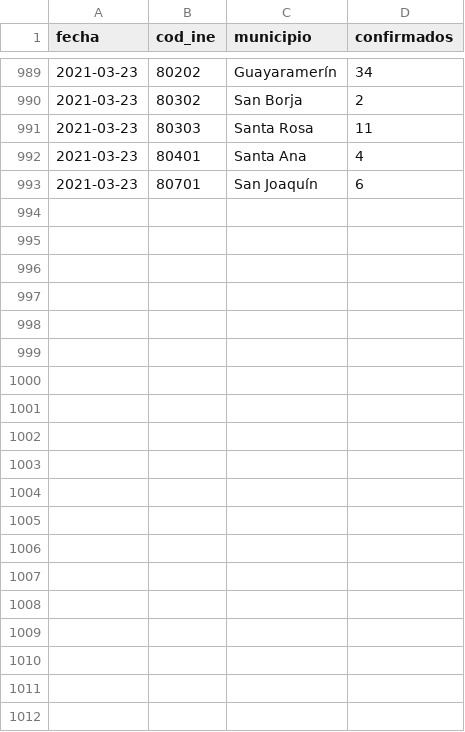
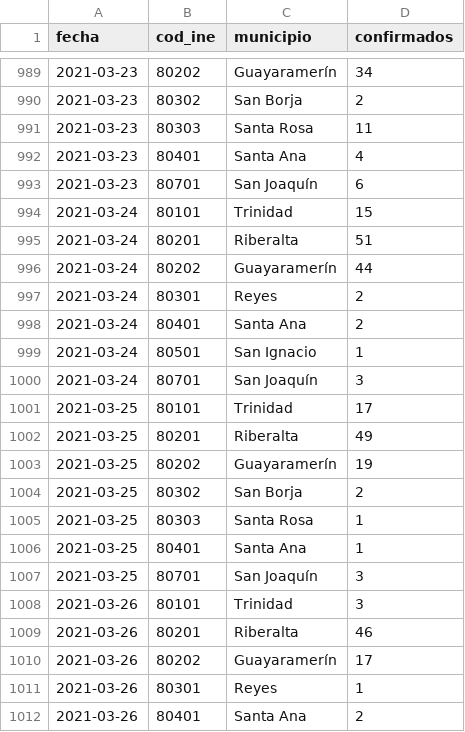
Before and after one commit to mauforonda/covid19bolivia-municipal, a CSV file: beni.csv, drawn as a sheet; only a part is shown, gaps mark what is left out; the diff covers the shown part only.

```diff
--- a/beni.csv
+++ b/beni.csv
@@ -993 +993,20 @@ fecha,cod_ine,municipio,confirmados
 2021-03-23,80701,San Joaquín,6
+2021-03-24,80101,Trinidad,15
+2021-03-24,80201,Riberalta,51
+2021-03-24,80202,Guayaramerín,44
+2021-03-24,80301,Reyes,2
+2021-03-24,80401,Santa Ana,2
+2021-03-24,80501,San Ignacio,1
+2021-03-24,80701,San Joaquín,3
+2021-03-25,80101,Trinidad,17
+2021-03-25,80201,Riberalta,49
+2021-03-25,80202,Guayaramerín,19
+2021-03-25,80302,San Borja,2
+2021-03-25,80303,Santa Rosa,1
+2021-03-25,80401,Santa Ana,1
+2021-03-25,80701,San Joaquín,3
+2021-03-26,80101,Trinidad,3
+2021-03-26,80201,Riberalta,46
+2021-03-26,80202,Guayaramerín,17
+2021-03-26,80301,Reyes,1
+2021-03-26,80401,Santa Ana,2
```
Also changed, not shown: 12 added rows elsewhere in this file, chuquisaca.csv, cochabamba.csv, 6 other files.
